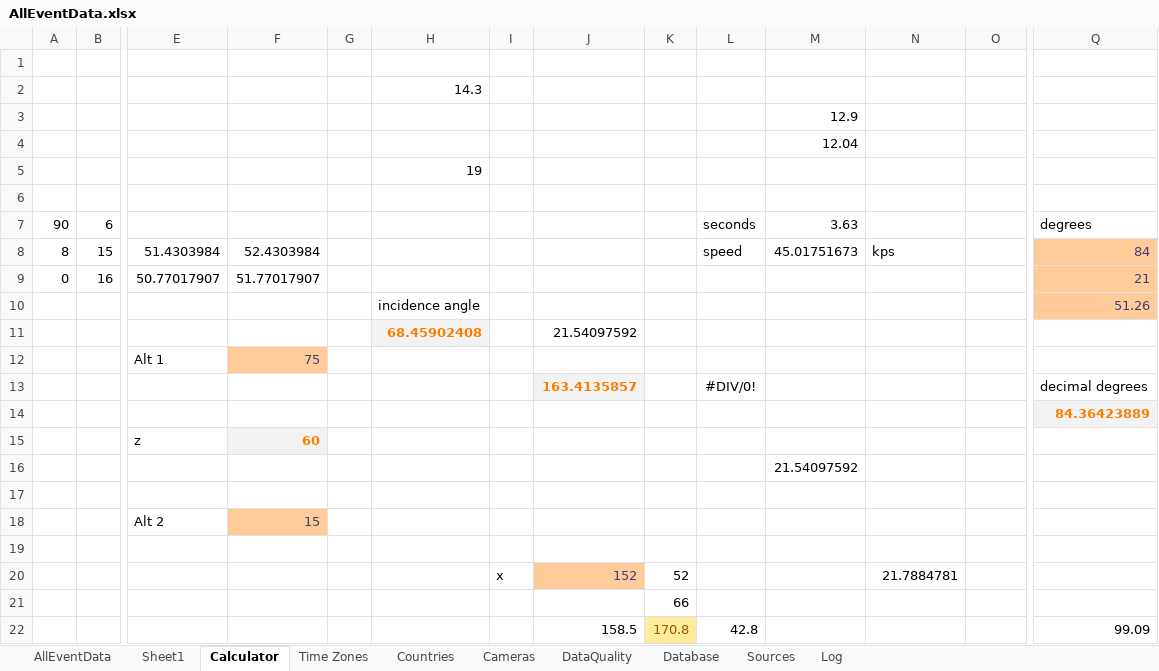
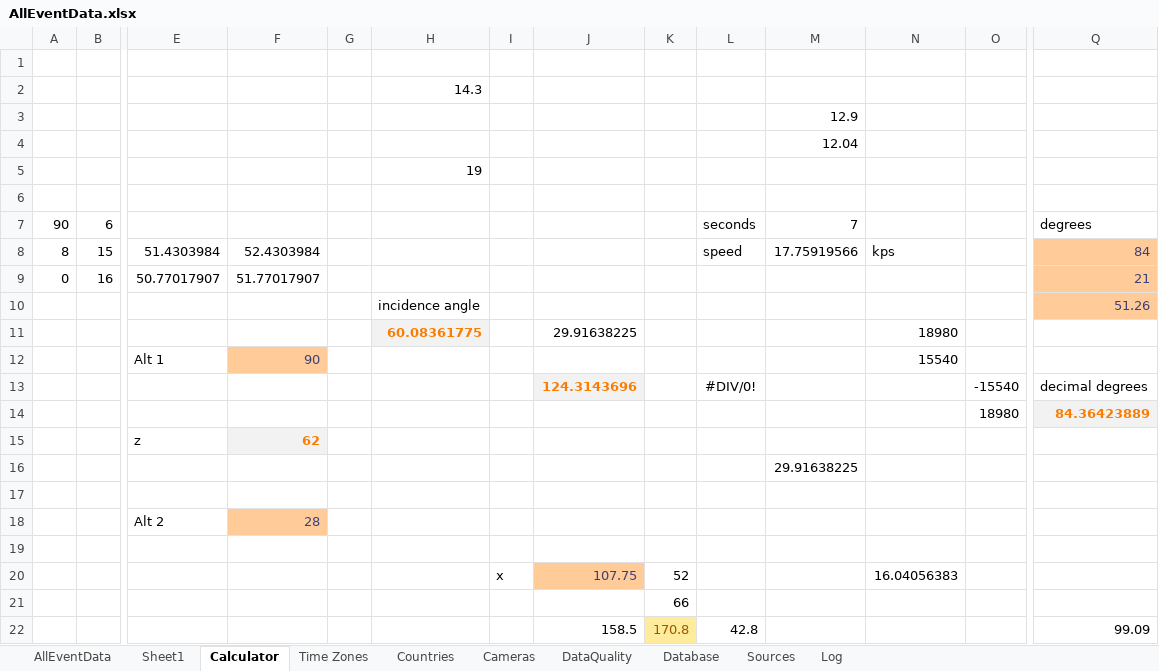
Before and after one commit to strewnify/strewnlab, an Excel workbook: AllEventData.xlsx, sheet Calculator, drawn as a sheet; only a part is shown, gaps mark what is left out; values as stored, in another font and other column widths than the file's, no borders; charts and pictures not drawn; removed rows and columns are numbered as before the commit, all else as after; rows hold the shown columns only; the diff names each change by its address in the sheet, - before the commit and + after, or states it on an @@ line.

```diff
--- a/AllEventData.xlsx (sheet Calculator)
+++ b/AllEventData.xlsx (sheet Calculator)
-M7: 3.63
+M7: 7
-M8: 45.01751673
+M8: 17.75919566
-row 11:  |  |  |  |  | 68.45902408 |  | 21.54097592
-row 12:  |  | Alt 1 | 75
-row 13:  |  |  |  |  |  |  | 163.4135857 |  | #DIV/0! |  |  |  | decimal degrees
-row 14:  |  |  |  |  |  |  |  |  |  |  |  |  | 84.36423889
-row 15:  |  | z | 60
+row 11:  |  |  |  |  | 60.08361775 |  | 29.91638225 |  |  |  | 18980
+row 12:  |  | Alt 1 | 90 |  |  |  |  |  |  |  | 15540
+row 13:  |  |  |  |  |  |  | 124.3143696 |  | #DIV/0! |  |  | -15540 | decimal degrees
+row 14:  |  |  |  |  |  |  |  |  |  |  |  | 18980 | 84.36423889
+row 15:  |  | z | 62
-M16: 21.54097592
+M16: 29.91638225
-F18: 15
+F18: 28
-J20: 152
+J20: 107.75
-N20: 21.7884781
+N20: 16.04056383
```
Also changed, not shown: sheet AllEventData, 4 other files.
